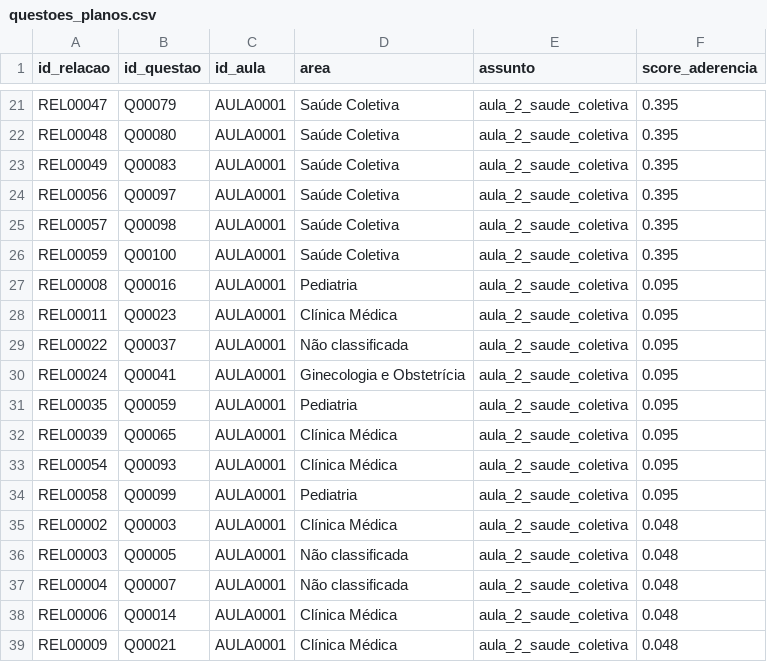
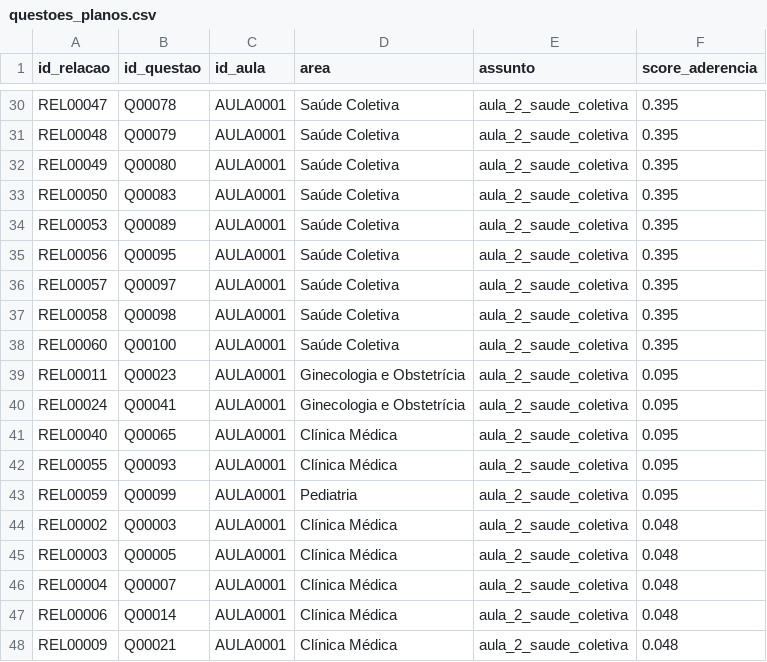
Before and after one commit to luciusrapagna/athena-question-bank, a CSV file: data/banco_relacionamentos/questoes_planos.csv, drawn as a sheet; only a part is shown, gaps mark what is left out; removed rows and columns are numbered as before the commit, all else as after; the diff covers the shown part only; the diff names each change by its address in the sheet, - before the commit and + after, or states it on an @@ line.

```diff
--- a/data/banco_relacionamentos/questoes_planos.csv
+++ b/data/banco_relacionamentos/questoes_planos.csv
-B30 (id_questao): Q00079
+B30 (id_questao): Q00078
-B31 (id_questao): Q00080
+B31 (id_questao): Q00079
-B32 (id_questao): Q00083
+B32 (id_questao): Q00080
+row 33: REL00050 | Q00083 | AULA0001 | Saúde Coletiva | aula_2_saude_coletiva | 0.395
+row 34: REL00053 | Q00089 | AULA0001 | Saúde Coletiva | aula_2_saude_coletiva | 0.395
-B35 (id_questao): Q00097
+B35 (id_questao): Q00095
-B36 (id_questao): Q00098
+B36 (id_questao): Q00097
+row 37: REL00058 | Q00098 | AULA0001 | Saúde Coletiva | aula_2_saude_coletiva | 0.395
-A38 (id_relacao): REL00059
+A38 (id_relacao): REL00060
-row 27: REL00008 | Q00016 | AULA0001 | Pediatria | aula_2_saude_coletiva | 0.095
-D39 (area): Clínica Médica
+D39 (area): Ginecologia e Obstetrícia
-row 29: REL00022 | Q00037 | AULA0001 | Não classificada | aula_2_saude_coletiva | 0.095
-row 31: REL00035 | Q00059 | AULA0001 | Pediatria | aula_2_saude_coletiva | 0.095
-A41 (id_relacao): REL00039
+A41 (id_relacao): REL00040
-A42 (id_relacao): REL00054
+A42 (id_relacao): REL00055
-A43 (id_relacao): REL00058
+A43 (id_relacao): REL00059
-D45:D46 (area): Não classificada
+D45:D46 (area): Clínica Médica
```
Also changed, not shown: 9 added rows, 9 removed rows and 22 edited cells elsewhere in this file, 3 other files.
